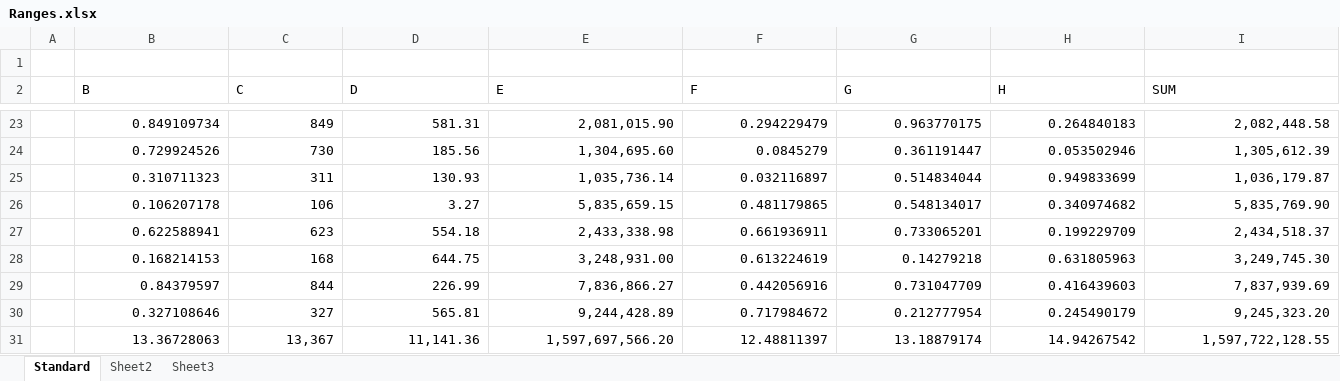
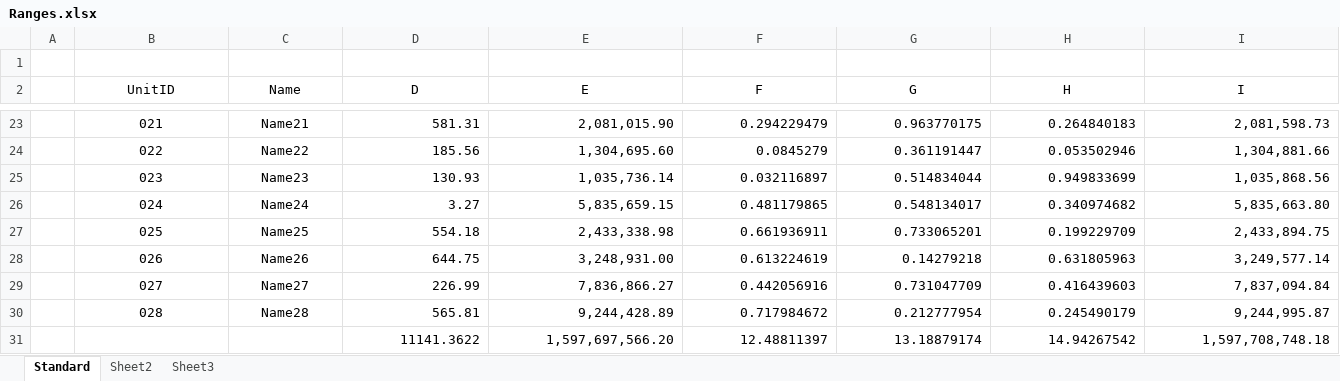
Before and after one commit to fbmnds/Pollux, an Excel workbook: Pollux/UnitTests/data/Ranges.xlsx, sheet Standard, drawn as a sheet; only a part is shown, gaps mark what is left out; values as stored, in another font and other column widths than the file's, no borders; table styles not drawn; the diff covers the shown part only; the diff names each change by its address in the sheet, - before the commit and + after, or states it on an @@ line.

Commit message:
Unit tests based on use case

```diff
--- a/Pollux/UnitTests/data/Ranges.xlsx (sheet Standard)
+++ b/Pollux/UnitTests/data/Ranges.xlsx (sheet Standard)
-B2: B
+B2: UnitID
-B2:I2 alignment: left
+B2:I2 alignment: center
-C2: C
+C2: Name
-I2: SUM
+I2: I
-B23:C30 alignment: right
+B23:C30 alignment: center
-B23 (UnitID): 0.849109734
+B23 (UnitID): 021
-C23 (Name): 849
+C23 (Name): Name21
-I23 (I): 2,082,448.58
+I23 (I): 2,081,598.73
-B24 (UnitID): 0.729924526
+B24 (UnitID): 022
-C24 (Name): 730
+C24 (Name): Name22
-I24 (I): 1,305,612.39
+I24 (I): 1,304,881.66
-B25 (UnitID): 0.310711323
+B25 (UnitID): 023
-C25 (Name): 311
+C25 (Name): Name23
-I25 (I): 1,036,179.87
+I25 (I): 1,035,868.56
-B26 (UnitID): 0.106207178
+B26 (UnitID): 024
-C26 (Name): 106
+C26 (Name): Name24
-I26 (I): 5,835,769.90
+I26 (I): 5,835,663.80
-B27 (UnitID): 0.622588941
+B27 (UnitID): 025
-C27 (Name): 623
+C27 (Name): Name25
-I27 (I): 2,434,518.37
+I27 (I): 2,433,894.75
-B28 (UnitID): 0.168214153
+B28 (UnitID): 026
-C28 (Name): 168
+C28 (Name): Name26
-I28 (I): 3,249,745.30
+I28 (I): 3,249,577.14
-B29 (UnitID): 0.84379597
+B29 (UnitID): 027
-C29 (Name): 844
+C29 (Name): Name27
-I29 (I): 7,837,939.69
+I29 (I): 7,837,094.84
-B30 (UnitID): 0.327108646
+B30 (UnitID): 028
-C30 (Name): 327
+C30 (Name): Name28
-I30 (I): 9,245,323.20
+I30 (I): 9,244,995.87
-B31 (UnitID): 13.36728063
+B31 (UnitID): (empty)
-C31 (Name): 13,367
+C31 (Name): (empty)
-D31 (D): 11,141.36
+D31 (D): 11141.3622
-I31 (I): 1,597,722,128.55
+I31 (I): 1,597,708,748.18
```
Also changed, not shown: 60 edited cells and cell formats elsewhere in this sheet, formulas that keep their value, 3 other files.
